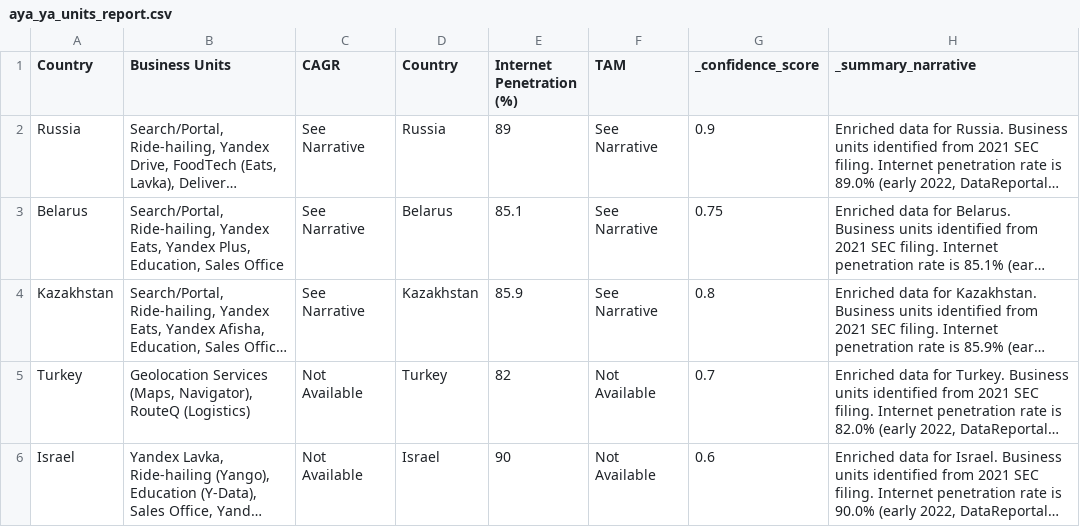
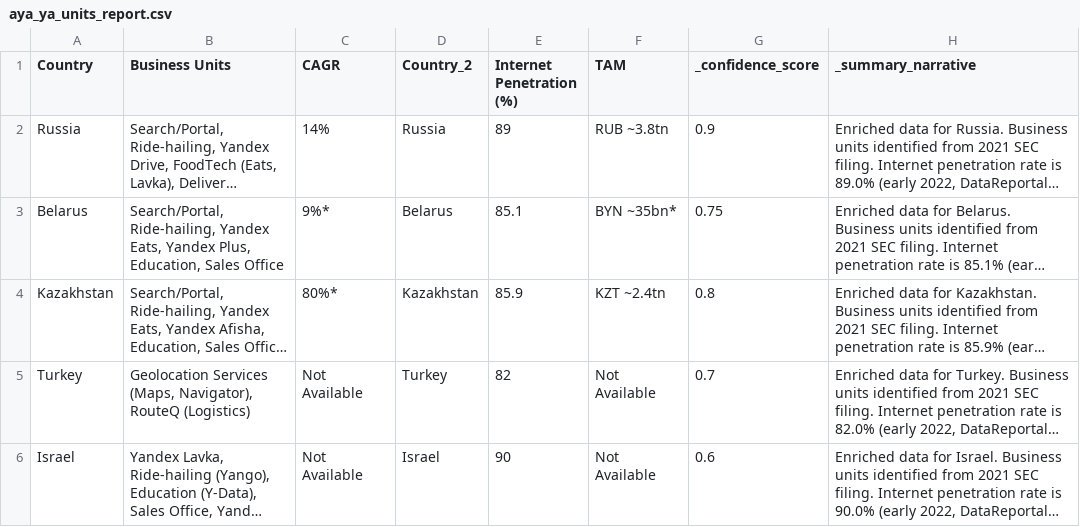
Before and after one commit to MindsightsAI/aya-tabular-research, a CSV file: artifacts/aya_ya_units_report.csv, drawn as a sheet; only a part is shown; long unchanged cells end in …; the diff names each change by its address in the sheet, - before the commit and + after, or states it on an @@ line.

```diff
--- a/artifacts/aya_ya_units_report.csv
+++ b/artifacts/aya_ya_units_report.csv
-D1: Country
+D1: Country_2
-C2 (CAGR): See Narrative
+C2 (CAGR): 14%
-F2 (TAM): See Narrative
+F2 (TAM): RUB ~3.8tn
-C3 (CAGR): See Narrative
+C3 (CAGR): 9%*
-F3 (TAM): See Narrative
+F3 (TAM): BYN ~35bn*
-C4 (CAGR): See Narrative
+C4 (CAGR): 80%*
-F4 (TAM): See Narrative
+F4 (TAM): KZT ~2.4tn
```
Also changed, not shown: 9 other files.
